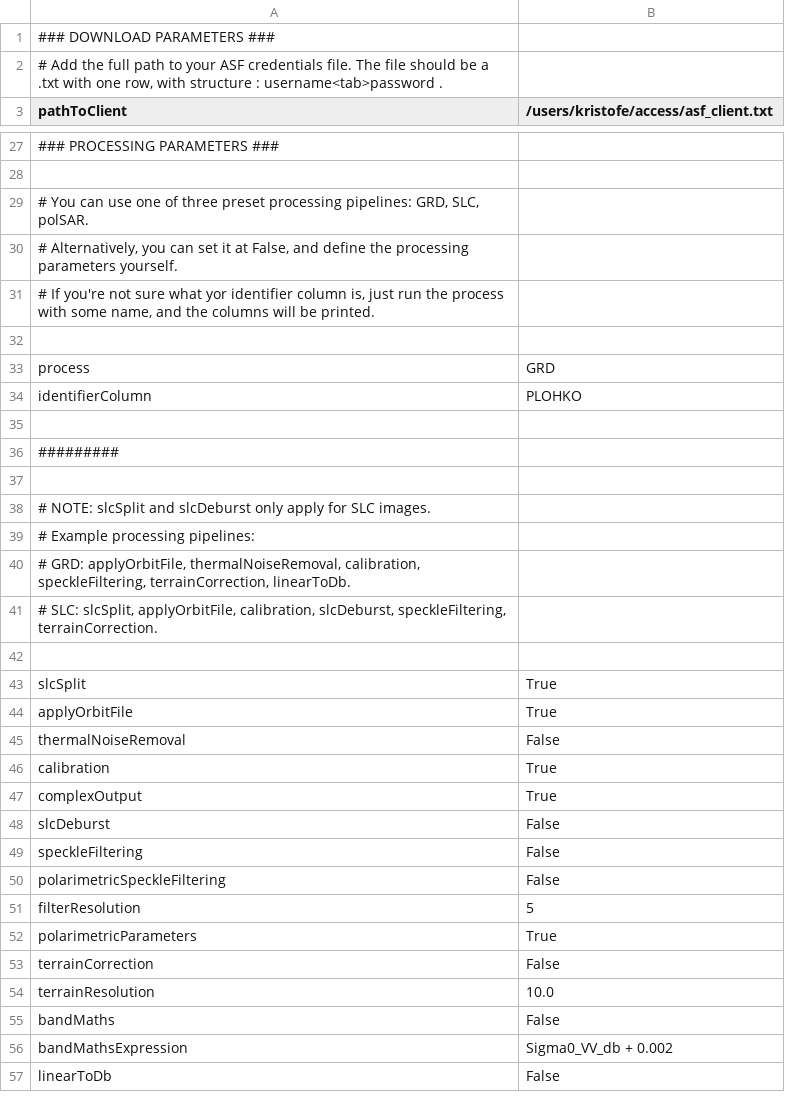
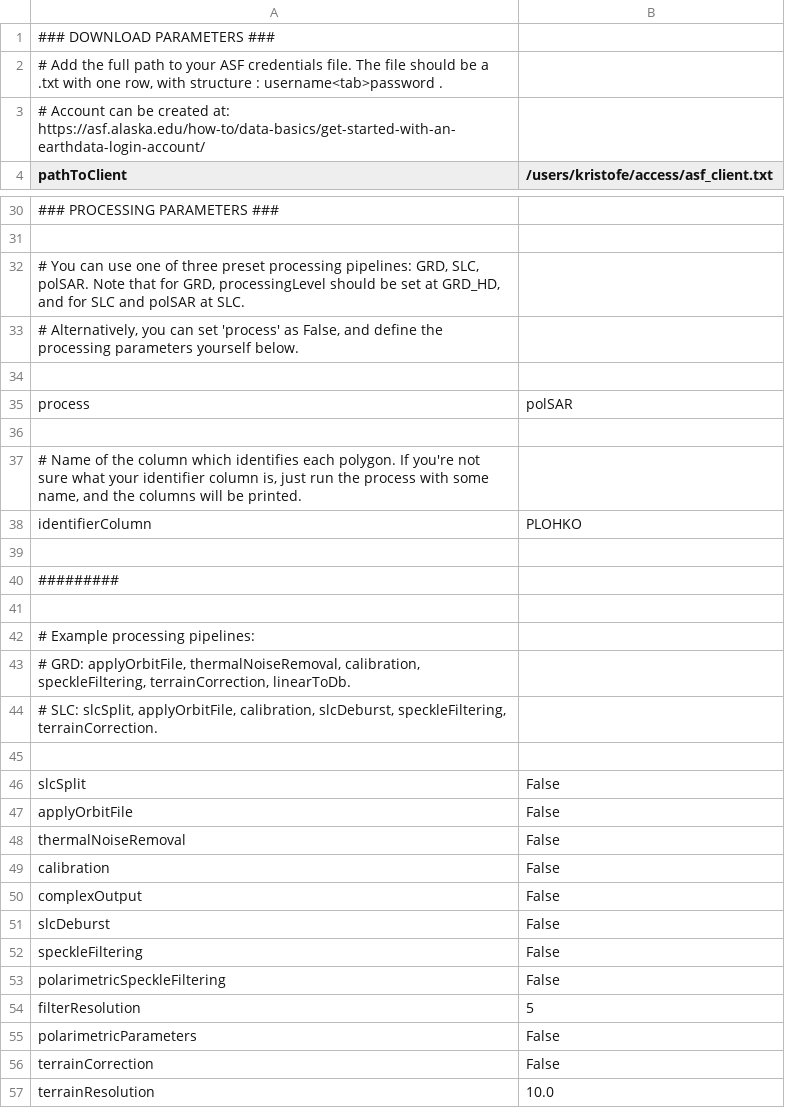
Before and after one commit to kristobruh/SARP, a CSV file: arguments.csv, drawn as a sheet; only a part is shown, gaps mark what is left out; the shorter side is filled out with more unchanged rows; removed rows and columns are numbered as before the commit, all else as after; the diff covers the shown part only; the diff names each change by its address in the sheet, - before the commit and + after, or states it on an @@ line.

```diff
--- a/arguments.csv
+++ b/arguments.csv
+row 3: # Account can be created at: https://asf.alaska.edu/how-to/data-basics/get-started-with-an-earthdata-login-account/
-A32 (pathToClient): …SLC, polSAR.
+A32 (pathToClient): …SLC, polSAR. Note that for GRD, processingLevel should be set at GRD_HD, and for SLC and polSAR at SLC.
-A33 (pathToClient): …can set it at False, and define the processing parameters yourself.
+A33 (pathToClient): …can set 'process' as False, and define the processing parameters yourself below.
-row 31: # If you're not sure what yor identifier column is, just run the process with some name, and the columns will be printed.
-B35: GRD
+B35: polSAR
+row 36: (empty)
+row 37: # Name of the column which identifies each polygon. If you're not sure what your identifier column is, just run the process with some name, and the columns will be printed.
-row 38: # NOTE: slcSplit and slcDeburst only apply for SLC images.
-B46:B47: True
+B46:B47: False
-B49:B50: True
+B49:B50: False
-B55: True
+B55: False
```
Also changed, not shown: 7 added rows, 2 removed rows and 6 edited cells elsewhere in this file.
